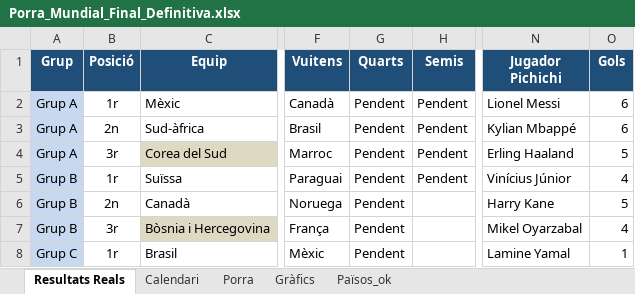
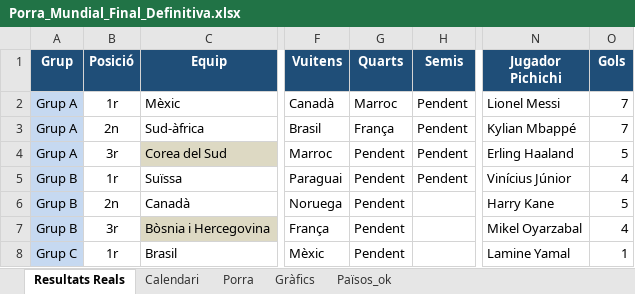
Before and after one commit to marcllopisraja-crypto/Porra_Mundial_2026_Constraula, an Excel workbook: Porra_Mundial_Final_Definitiva.xlsx, sheet Resultats Reals, drawn as a sheet; only a part is shown, gaps mark what is left out; values as stored, in another font and other column widths than the file's, no borders; the diff names each change by its address in the sheet, - before the commit and + after, or states it on an @@ line.

```diff
--- a/Porra_Mundial_Final_Definitiva.xlsx (sheet Resultats Reals)
+++ b/Porra_Mundial_Final_Definitiva.xlsx (sheet Resultats Reals)
-G2 (Quarts): Pendent
+G2 (Quarts): Marroc
-O2:O3 (Gols): 6
+O2:O3 (Gols): 7
-G3 (Quarts): Pendent
+G3 (Quarts): França
```
Also changed, not shown: sheet Porra.
